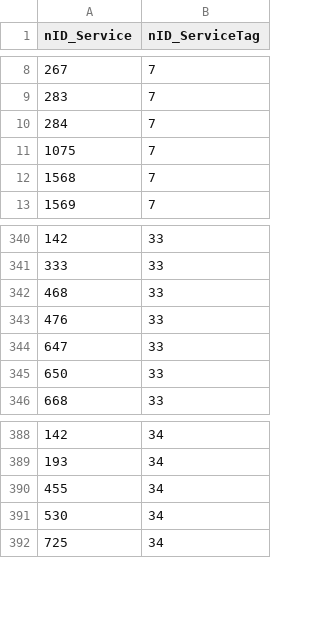
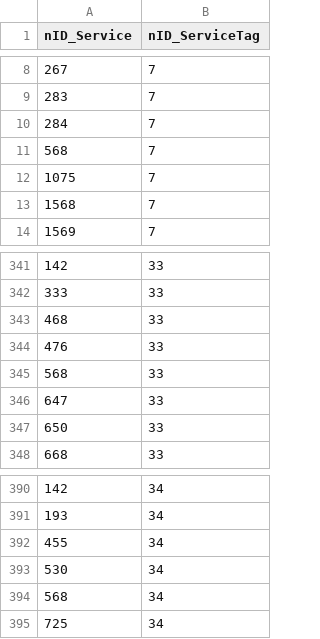
Before and after one commit to iGov-UA/iGov_Data, a CSV file: wf-central/src/main/resources/data/iGov/ServiceTagLink.csv, drawn as a sheet; only a part is shown, gaps mark what is left out; the diff names each change by its address in the sheet, - before the commit and + after, or states it on an @@ line.

Commit message:
Servis tag

```diff
--- a/wf-central/src/main/resources/data/iGov/ServiceTagLink.csv
+++ b/wf-central/src/main/resources/data/iGov/ServiceTagLink.csv
+row 11: 568 | 7
+row 345: 568 | 33
+row 394: 568 | 34
```
